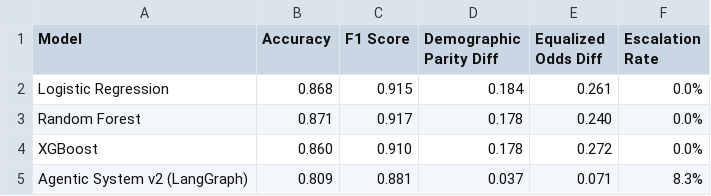
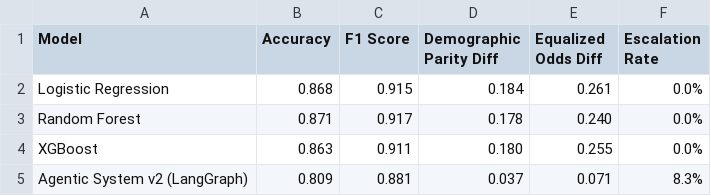
Before and after one commit to bhargav6324/Loan-Agentic-AI, a CSV file: research/results.csv, drawn as a sheet.

Commit message:
feat: integrate real Kaggle dataset, refactor LLM client with rate limiting, seed long term memory, and add comprehensive fairness evaluation

```diff
--- a/research/results.csv
+++ b/research/results.csv
@@ -3,3 +3,3 @@ Logistic Regression,0.868,0.915,0.184,0.261,0.0%
 Random Forest,0.871,0.917,0.178,0.240,0.0%
-XGBoost,0.860,0.910,0.178,0.272,0.0%
+XGBoost,0.863,0.911,0.180,0.255,0.0%
 Agentic System v2 (LangGraph),0.809,0.881,0.037,0.071,8.3%
```
Also changed, not shown: 16 other files.
